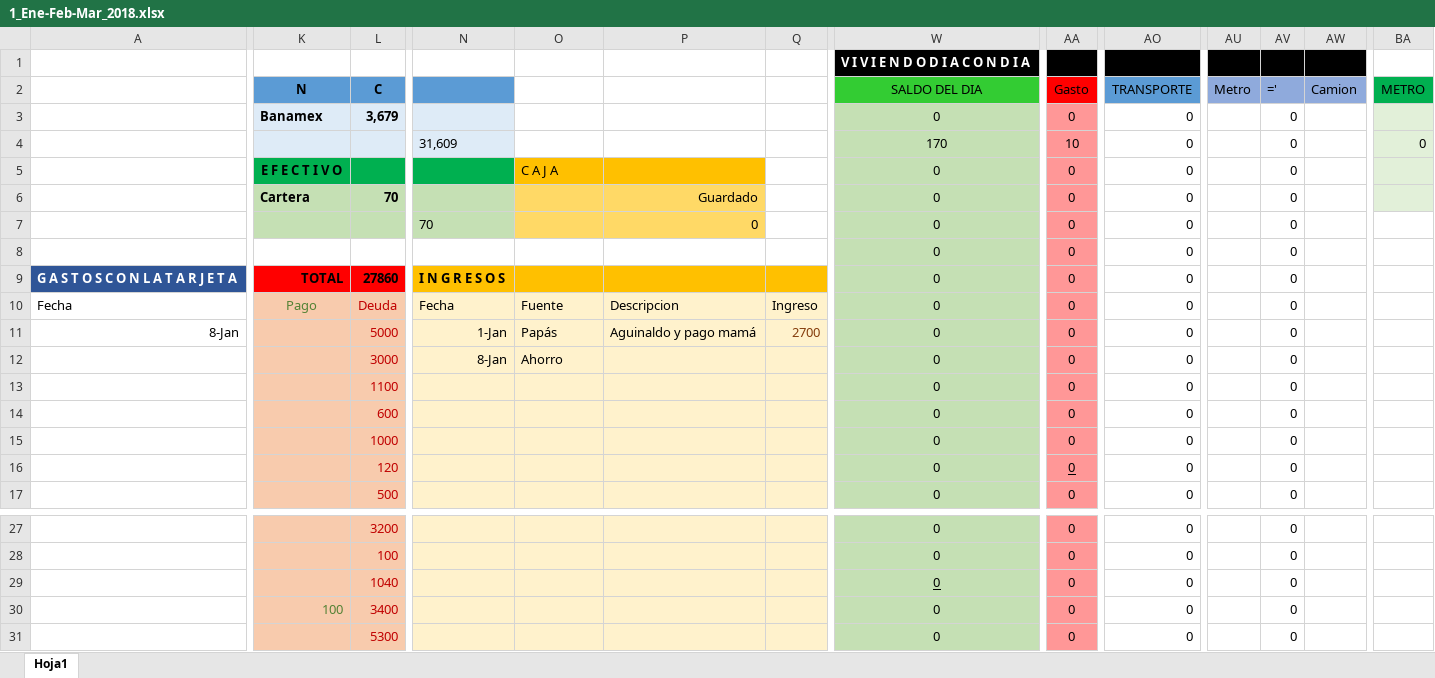
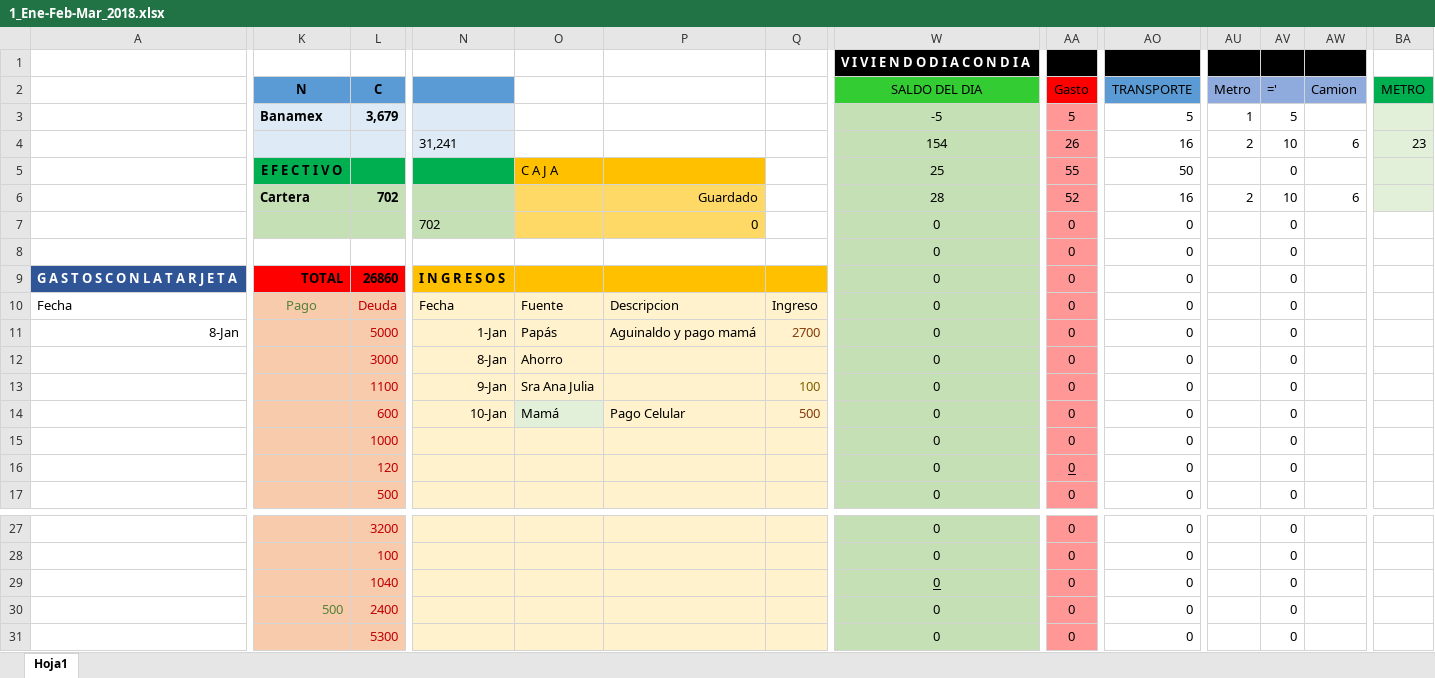
Before and after one commit to Adrifelcha/Adrifelcha, an Excel workbook: Finanzas/1_Ene-Feb-Mar_2018.xlsx, sheet Hoja1, drawn as a sheet; only a part is shown, gaps mark what is left out; values as stored, in another font and other column widths than the file's, no borders; removed rows and columns are numbered as before the commit, all else as after; rows hold the shown columns only; the diff covers the shown part only; the diff names each change by its address in the sheet, - before the commit and + after, or states it on an @@ line.

Commit message:
Pago mami

```diff
--- a/Finanzas/1_Ene-Feb-Mar_2018.xlsx (sheet Hoja1)
+++ b/Finanzas/1_Ene-Feb-Mar_2018.xlsx (sheet Hoja1)
-W3 (SALDO DEL DIA): 0
+W3 (SALDO DEL DIA): -5
-AA3 (Gasto): 0
+AA3 (Gasto): 5
-AO3 (TRANSPORTE): 0
+AO3 (TRANSPORTE): 5
-AU3 (Metro): (empty)
+AU3 (Metro): 1
-AV3 (='): 0
+AV3 (='): 5
-N4: 31,609
+N4: 31,241
-W4 (SALDO DEL DIA): 170
+W4 (SALDO DEL DIA): 154
-AA4 (Gasto): 10
+AA4 (Gasto): 26
-AO4 (TRANSPORTE): 0
+AO4 (TRANSPORTE): 16
-AU4 (Metro): (empty)
+AU4 (Metro): 2
-AV4 (='): 0
+AV4 (='): 10
-AW4 (Camion): (empty)
+AW4 (Camion): 6
-BA4 (METRO): 0
+BA4 (METRO): 23
-row 5:  | E F E C T I V O |  |  | C A J A |  |  | 0 | 0 | 0 |  | 0
-row 6:  | Cartera | 70 |  |  | Guardado |  | 0 | 0 | 0 |  | 0
+row 5:  | E F E C T I V O |  |  | C A J A |  |  | 25 | 55 | 50 |  | 0
+row 6:  | Cartera | 702 |  |  | Guardado |  | 28 | 52 | 16 | 2 | 10 | 6
-N7: 70
+N7: 702
-L9 (C): 27860
+L9 (C): 26860
-N13: (empty)
+N13: 9-Jan
-O13: (empty)
+O13: Sra Ana Julia
-Q13: (empty)
+Q13: 100
-N14: (empty)
+N14: 10-Jan
-O14: (empty)
+O14: Mamá
-O14 fill: #FFF2CC
+O14 fill: #E2F0D9
-P14: (empty)
+P14: Pago Celular
-Q14: (empty)
+Q14: 500
-K30 (N): 100
+K30 (N): 500
-L30 (C): 3400
+L30 (C): 2400
```
Also changed, not shown: 2 edited cells elsewhere in this sheet.
